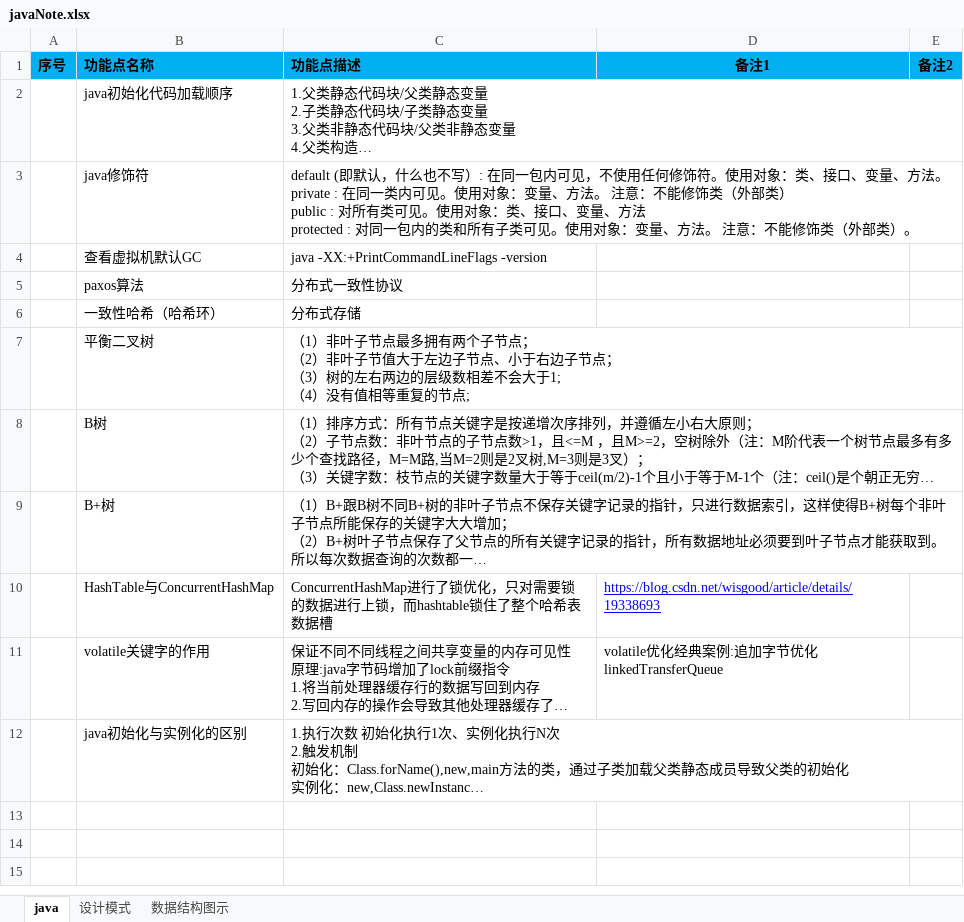
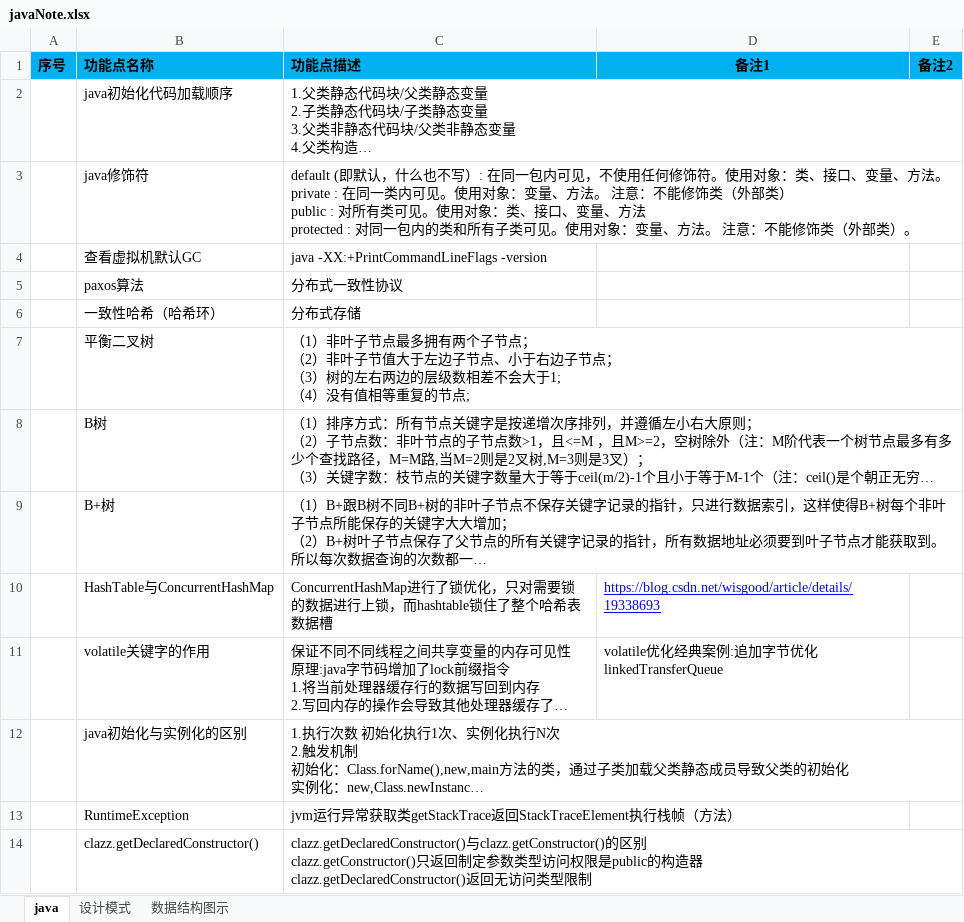
Before and after one commit to shangpengyang/technical-information, an Excel workbook: java/javaNote.xlsx, sheet java, drawn as a sheet; long unchanged cells end in …; values as stored, in another font and other column widths than the file's, no borders; ↵ is a line break in a cell; the diff names each change by its address in the sheet, - before the commit and + after, or states it on an @@ line.

```diff
--- a/java/javaNote.xlsx (sheet java)
+++ b/java/javaNote.xlsx (sheet java)
+row 13:  | RuntimeException | jvm运行异常获取类getStackTrace返回StackTraceElement执行栈帧（方法）
+row 14:  | clazz.getDeclaredConstructor() | clazz.getDeclaredConstructor()与clazz.getConstructor()的区别 ↵ clazz.getConstructor()只返回制定参数类型访问权限是public的构造器 ↵ clazz.getDeclaredConstructor()返回无访问类型限制
```
Also changed, not shown: 2 other files.
